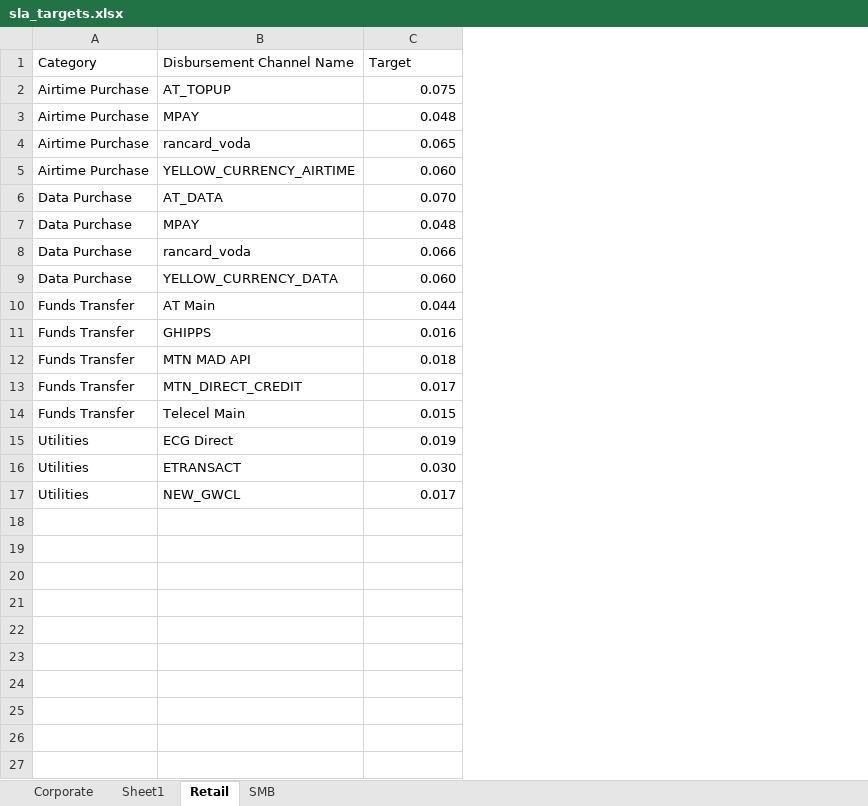
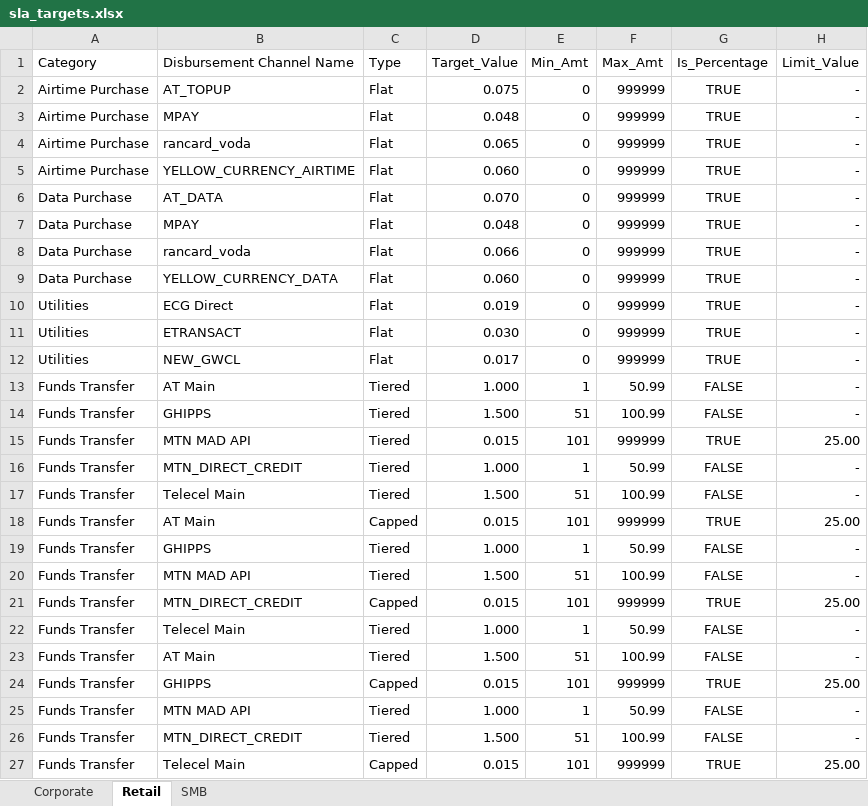
Before and after one commit to parockson/slatracker, an Excel workbook: config/sla_targets.xlsx, sheet Retail, drawn as a sheet; values as stored, in another font and other column widths than the file's, no borders; removed rows and columns are numbered as before the commit, all else as after; the diff names each change by its address in the sheet, - before the commit and + after, or states it on an @@ line.

```diff
--- a/config/sla_targets.xlsx (sheet Retail)
+++ b/config/sla_targets.xlsx (sheet Retail)
-sheet tab: Sheet1
+column C (Type), rows 2-12: all Flat
+column E (Min_Amt), rows 2-12: all 0
+column F (Max_Amt), rows 2-12: all 999999
+column G (Is_Percentage), rows 2-12: all TRUE
+column H (Limit_Value), rows 2-12: all -
-D1: Target
+D1: Target_Value
-row 10: Funds Transfer | AT Main | 0.044
-row 11: Funds Transfer | GHIPPS | 0.016
-row 12: Funds Transfer | MTN MAD API | 0.018
-row 13: Funds Transfer | MTN_DIRECT_CREDIT | 0.017
+row 13: Funds Transfer | AT Main | Tiered | 1.000 | 1 | 50.99 | FALSE | -
+row 14: Funds Transfer | GHIPPS | Tiered | 1.500 | 51 | 100.99 | FALSE | -
+row 15: Funds Transfer | MTN MAD API | Tiered | 0.015 | 101 | 999999 | TRUE | 25.00
+row 16: Funds Transfer | MTN_DIRECT_CREDIT | Tiered | 1.000 | 1 | 50.99 | FALSE | -
+row 17: Funds Transfer | Telecel Main | Tiered | 1.500 | 51 | 100.99 | FALSE | -
+row 18: Funds Transfer | AT Main | Capped | 0.015 | 101 | 999999 | TRUE | 25.00
+row 19: Funds Transfer | GHIPPS | Tiered | 1.000 | 1 | 50.99 | FALSE | -
+row 20: Funds Transfer | MTN MAD API | Tiered | 1.500 | 51 | 100.99 | FALSE | -
+row 21: Funds Transfer | MTN_DIRECT_CREDIT | Capped | 0.015 | 101 | 999999 | TRUE | 25.00
+row 22: Funds Transfer | Telecel Main | Tiered | 1.000 | 1 | 50.99 | FALSE | -
+row 23: Funds Transfer | AT Main | Tiered | 1.500 | 51 | 100.99 | FALSE | -
+row 24: Funds Transfer | GHIPPS | Capped | 0.015 | 101 | 999999 | TRUE | 25.00
+row 25: Funds Transfer | MTN MAD API | Tiered | 1.000 | 1 | 50.99 | FALSE | -
+row 26: Funds Transfer | MTN_DIRECT_CREDIT | Tiered | 1.500 | 51 | 100.99 | FALSE | -
@@ row 14 moved to row 27: Funds Transfer @@
```
Also changed, not shown: sheet Corporate, sheet SMB, 2 other files.
